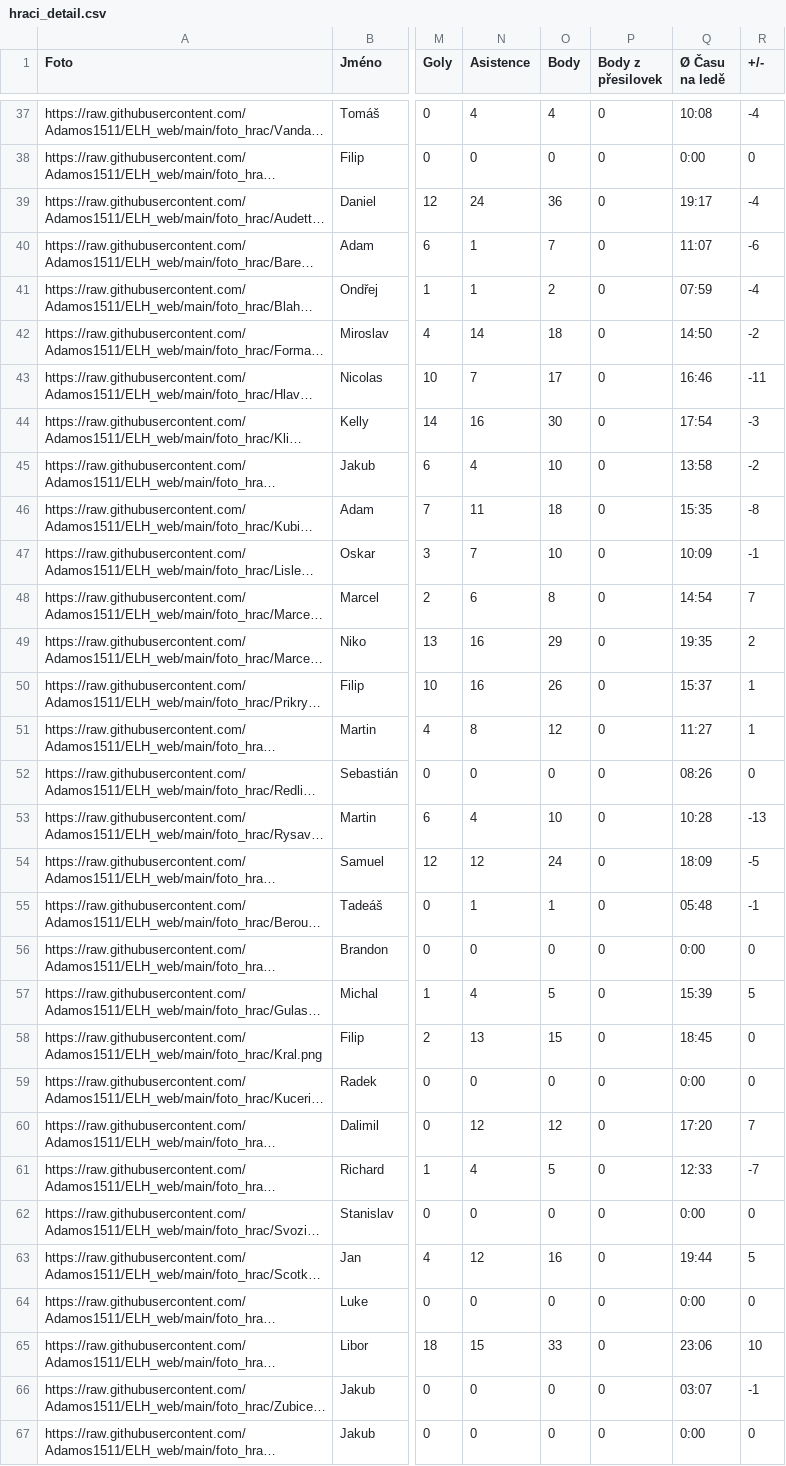
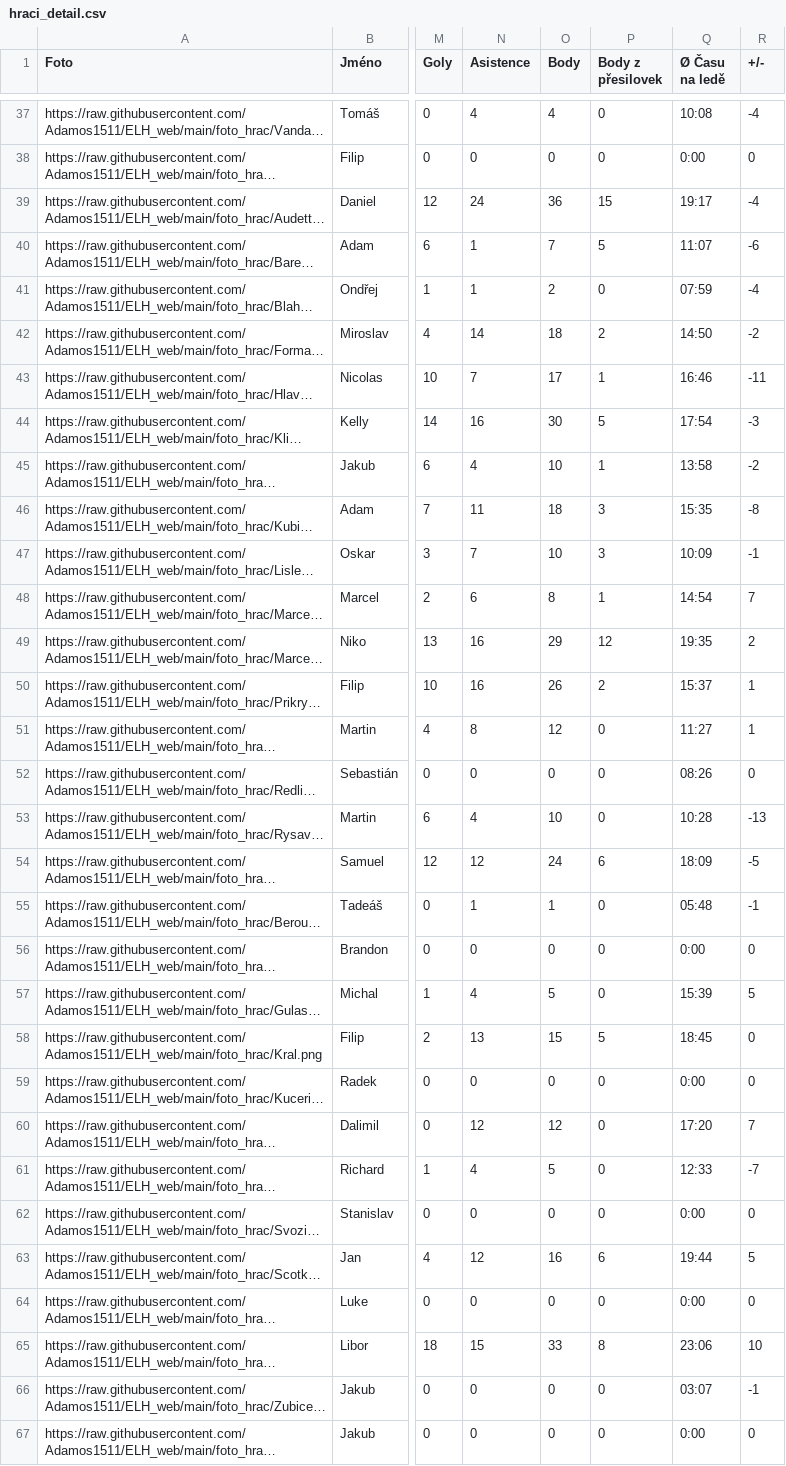
Before and after one commit to Adamos1511/ELH_IceStats, a CSV file: hraci_detail.csv, drawn as a sheet; only a part is shown, gaps mark what is left out; long unchanged cells end in …; the diff covers the shown part only; the diff names each change by its address in the sheet, - before the commit and + after, or states it on an @@ line.

```diff
--- a/hraci_detail.csv
+++ b/hraci_detail.csv
-P39 (Body z přesilovek): 0
+P39 (Body z přesilovek): 15
-P40 (Body z přesilovek): 0
+P40 (Body z přesilovek): 5
-P42 (Body z přesilovek): 0
+P42 (Body z přesilovek): 2
-P43 (Body z přesilovek): 0
+P43 (Body z přesilovek): 1
-P44 (Body z přesilovek): 0
+P44 (Body z přesilovek): 5
-P45 (Body z přesilovek): 0
+P45 (Body z přesilovek): 1
-P46:P47 (Body z přesilovek): 0
+P46:P47 (Body z přesilovek): 3
-P48 (Body z přesilovek): 0
+P48 (Body z přesilovek): 1
-P49 (Body z přesilovek): 0
+P49 (Body z přesilovek): 12
-P50 (Body z přesilovek): 0
+P50 (Body z přesilovek): 2
-P54 (Body z přesilovek): 0
+P54 (Body z přesilovek): 6
-P58 (Body z přesilovek): 0
+P58 (Body z přesilovek): 5
-P63 (Body z přesilovek): 0
+P63 (Body z přesilovek): 6
-P65 (Body z přesilovek): 0
+P65 (Body z přesilovek): 8
```
Also changed, not shown: 159 edited cells elsewhere in this file.
